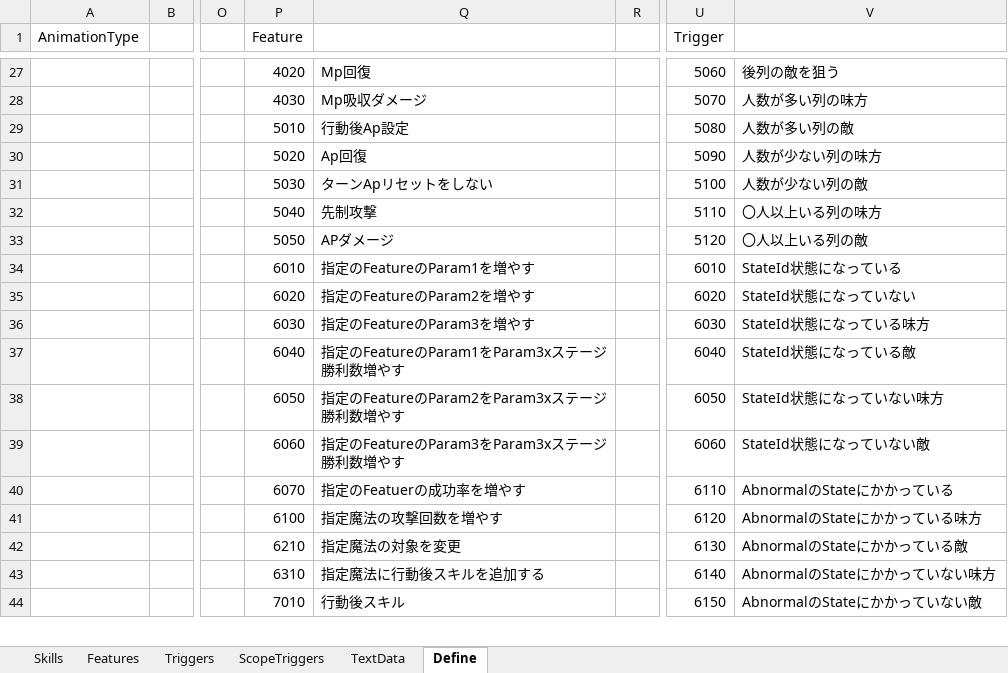
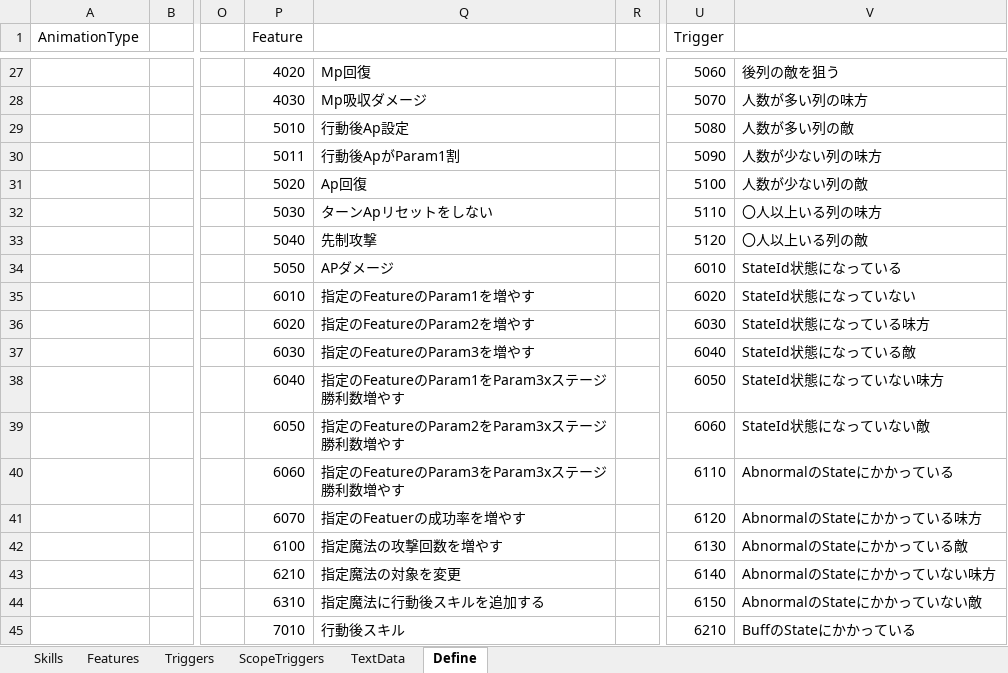
Before and after one commit to seedsclaft/unity, an Excel workbook: Assets/Data/Skills.xlsx, sheet Define, drawn as a sheet; only a part is shown, gaps mark what is left out; values as stored, in another font and other column widths than the file's, no borders; removed rows and columns are numbered as before the commit, all else as after; rows hold the shown columns only; the diff covers the shown part only; the diff names each change by its address in the sheet, - before the commit and + after, or states it on an @@ line.

```diff
--- a/Assets/Data/Skills.xlsx (sheet Define)
+++ b/Assets/Data/Skills.xlsx (sheet Define)
+row 30:  |  |  | 5011 | 行動後ApがParam1割 |  | 5090 | 人数が少ない列の味方
-U31 (Trigger): 5090
+U31 (Trigger): 5100
-V31: 人数が少ない列の味方
+V31: 人数が少ない列の敵
-U32 (Trigger): 5100
+U32 (Trigger): 5110
-V32: 人数が少ない列の敵
+V32: 〇人以上いる列の味方
-U33 (Trigger): 5110
+U33 (Trigger): 5120
-V33: 〇人以上いる列の味方
+V33: 〇人以上いる列の敵
-U34 (Trigger): 5120
+U34 (Trigger): 6010
-V34: 〇人以上いる列の敵
+V34: StateId状態になっている
-row 34:  |  |  | 6010 | 指定のFeatureのParam1を増やす |  | 6010 | StateId状態になっている
-P35 (Feature): 6020
+P35 (Feature): 6010
-Q35: 指定のFeatureのParam2を増やす
+Q35: 指定のFeatureのParam1を増やす
-P36 (Feature): 6030
+P36 (Feature): 6020
-Q36: 指定のFeatureのParam3を増やす
+Q36: 指定のFeatureのParam2を増やす
-P37 (Feature): 6040
+P37 (Feature): 6030
-Q37: 指定のFeatureのParam1をParam3xステージ勝利数増やす
+Q37: 指定のFeatureのParam3を増やす
-P38 (Feature): 6050
+P38 (Feature): 6040
-Q38: 指定のFeatureのParam2をParam3xステージ勝利数増やす
+Q38: 指定のFeatureのParam1をParam3xステージ勝利数増やす
-P39 (Feature): 6060
+P39 (Feature): 6050
-Q39: 指定のFeatureのParam3をParam3xステージ勝利数増やす
+Q39: 指定のFeatureのParam2をParam3xステージ勝利数増やす
+row 40:  |  |  | 6060 | 指定のFeatureのParam3をParam3xステージ勝利数増やす |  | 6110 | AbnormalのStateにかかっている
-U41 (Trigger): 6110
+U41 (Trigger): 6120
-V41: AbnormalのStateにかかっている
+V41: AbnormalのStateにかかっている味方
-U42 (Trigger): 6120
+U42 (Trigger): 6130
-V42: AbnormalのStateにかかっている味方
+V42: AbnormalのStateにかかっている敵
-U43 (Trigger): 6130
+U43 (Trigger): 6140
-V43: AbnormalのStateにかかっている敵
+V43: AbnormalのStateにかかっていない味方
-U44 (Trigger): 6140
+U44 (Trigger): 6150
-V44: AbnormalのStateにかかっていない味方
+V44: AbnormalのStateにかかっていない敵
-U45 (Trigger): 6150
+U45 (Trigger): 6210
-V45: AbnormalのStateにかかっていない敵
+V45: BuffのStateにかかっている
```
Also changed, not shown: 1 removed row and 13 edited cells elsewhere in this sheet, sheet Features, sheet Skills, sheet TextData, sheet Triggers, formulas that keep their value, Assets/Data/Actors.xlsx, Assets/Data/Enemies.xlsx, 22 other files.
